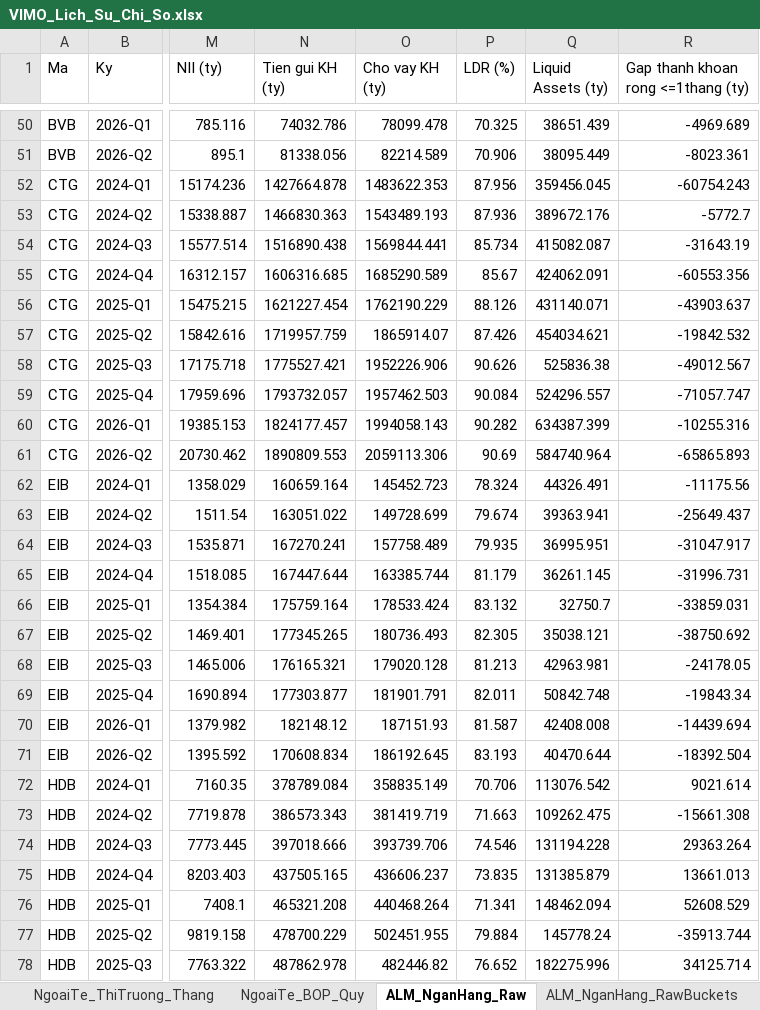
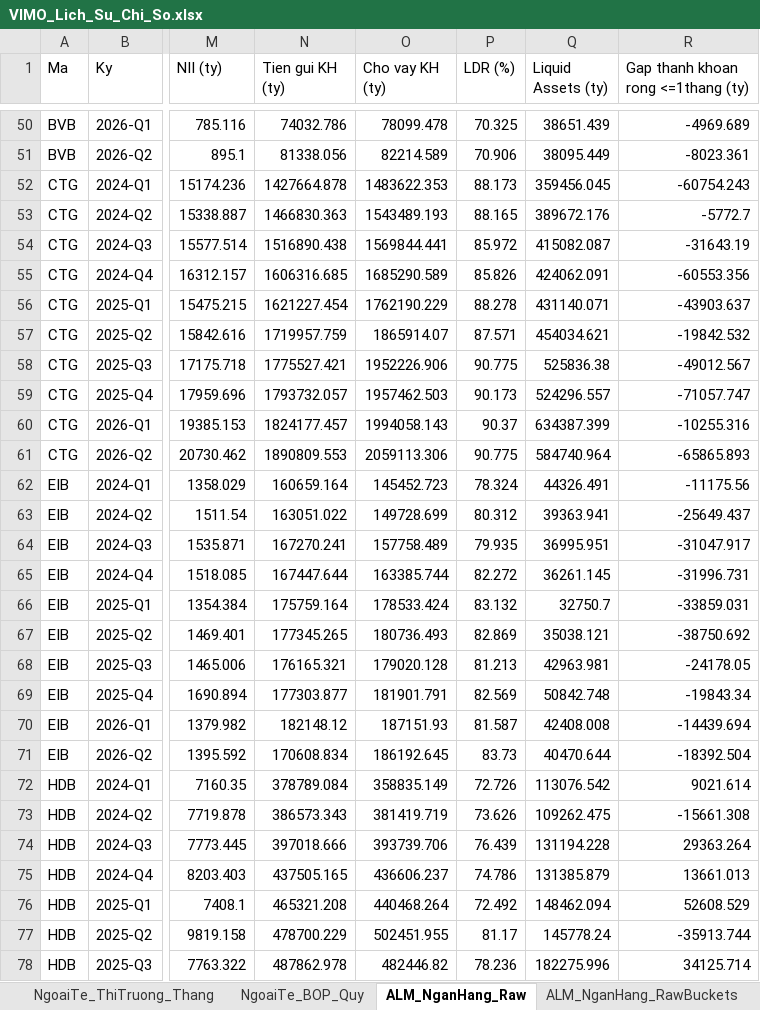
Before and after one commit to Truongutc/Phan-tich-FA, an Excel workbook: Bao cao/VIMO/VIMO_Lich_Su_Chi_So.xlsx, sheet ALM_NganHang_Raw, drawn as a sheet; only a part is shown, gaps mark what is left out; values as stored, in another font and other column widths than the file's, no borders; 2 other sheets too large or unreadable and not compared; the diff covers the shown part only; the diff names each change by its address in the sheet, - before the commit and + after, or states it on an @@ line.

```diff
--- a/Bao cao/VIMO/VIMO_Lich_Su_Chi_So.xlsx (sheet ALM_NganHang_Raw)
+++ b/Bao cao/VIMO/VIMO_Lich_Su_Chi_So.xlsx (sheet ALM_NganHang_Raw)
-P52 (LDR (%)): 87.956
+P52 (LDR (%)): 88.173
-P53 (LDR (%)): 87.936
+P53 (LDR (%)): 88.165
-P54 (LDR (%)): 85.734
+P54 (LDR (%)): 85.972
-P55 (LDR (%)): 85.67
+P55 (LDR (%)): 85.826
-P56 (LDR (%)): 88.126
+P56 (LDR (%)): 88.278
-P57 (LDR (%)): 87.426
+P57 (LDR (%)): 87.571
-P58 (LDR (%)): 90.626
+P58 (LDR (%)): 90.775
-P59 (LDR (%)): 90.084
+P59 (LDR (%)): 90.173
-P60 (LDR (%)): 90.282
+P60 (LDR (%)): 90.37
-P61 (LDR (%)): 90.69
+P61 (LDR (%)): 90.775
-P63 (LDR (%)): 79.674
+P63 (LDR (%)): 80.312
-P65 (LDR (%)): 81.179
+P65 (LDR (%)): 82.272
-P67 (LDR (%)): 82.305
+P67 (LDR (%)): 82.869
-P69 (LDR (%)): 82.011
+P69 (LDR (%)): 82.569
-P71 (LDR (%)): 83.193
+P71 (LDR (%)): 83.73
-P72 (LDR (%)): 70.706
+P72 (LDR (%)): 72.726
-P73 (LDR (%)): 71.663
+P73 (LDR (%)): 73.626
-P74 (LDR (%)): 74.546
+P74 (LDR (%)): 76.439
-P75 (LDR (%)): 73.835
+P75 (LDR (%)): 74.786
-P76 (LDR (%)): 71.341
+P76 (LDR (%)): 72.492
-P77 (LDR (%)): 79.884
+P77 (LDR (%)): 81.17
-P78 (LDR (%)): 76.652
+P78 (LDR (%)): 78.236
```
Also changed, not shown: 109 edited cells elsewhere in this sheet, sheet LDR_NganHang_Raw, sheet LDR_TongHop_HeThong, sheet Theo quý, sheet NgoaiTe_ThiTruong_Thang, 4 other files.
